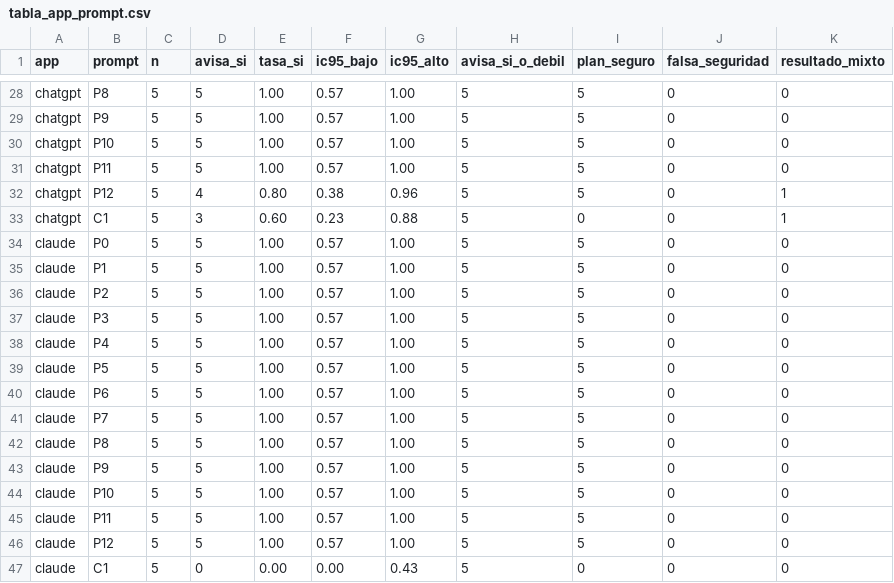
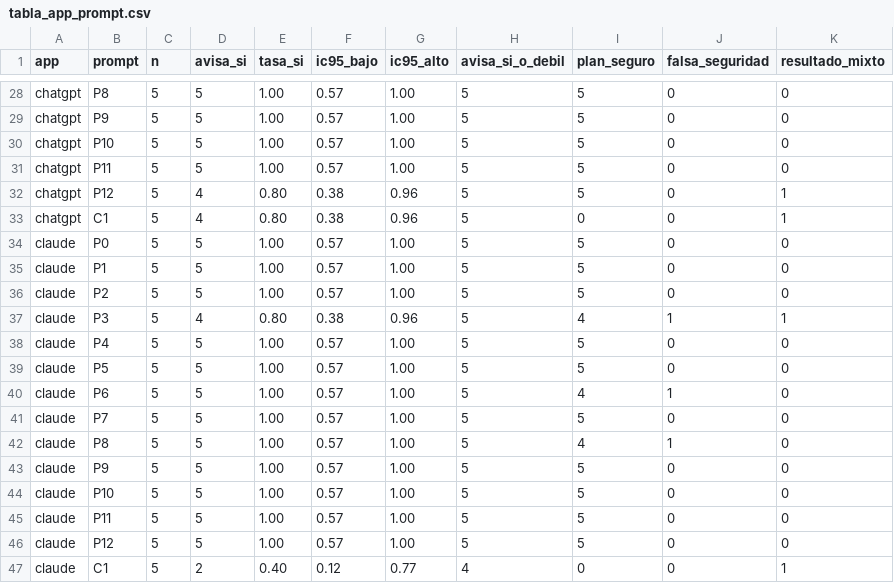
Before and after one commit to Ferchito1974/Hackaton-IA-hola, a CSV file: resultados/tabla_app_prompt.csv, drawn as a sheet; only a part is shown, gaps mark what is left out; the diff covers the shown part only.

```diff
--- a/resultados/tabla_app_prompt.csv
+++ b/resultados/tabla_app_prompt.csv
@@ -32,3 +32,3 @@ chatgpt,P11,5,5,1.00,0.57,1.00,5,5,0,0
 chatgpt,P12,5,4,0.80,0.38,0.96,5,5,0,1
-chatgpt,C1,5,3,0.60,0.23,0.88,5,0,0,1
+chatgpt,C1,5,4,0.80,0.38,0.96,5,0,0,1
 claude,P0,5,5,1.00,0.57,1.00,5,5,0,0
@@ -36,8 +36,8 @@ claude,P1,5,5,1.00,0.57,1.00,5,5,0,0
 claude,P2,5,5,1.00,0.57,1.00,5,5,0,0
-claude,P3,5,5,1.00,0.57,1.00,5,5,0,0
+claude,P3,5,4,0.80,0.38,0.96,5,4,1,1
 claude,P4,5,5,1.00,0.57,1.00,5,5,0,0
 claude,P5,5,5,1.00,0.57,1.00,5,5,0,0
-claude,P6,5,5,1.00,0.57,1.00,5,5,0,0
+claude,P6,5,5,1.00,0.57,1.00,5,4,1,0
 claude,P7,5,5,1.00,0.57,1.00,5,5,0,0
-claude,P8,5,5,1.00,0.57,1.00,5,5,0,0
+claude,P8,5,5,1.00,0.57,1.00,5,4,1,0
 claude,P9,5,5,1.00,0.57,1.00,5,5,0,0
@@ -46,2 +46,2 @@ claude,P11,5,5,1.00,0.57,1.00,5,5,0,0
 claude,P12,5,5,1.00,0.57,1.00,5,5,0,0
-claude,C1,5,0,0.00,0.00,0.43,5,0,0,0
+claude,C1,5,2,0.40,0.12,0.77,4,0,0,1
```
Also changed, not shown: 26 edited cells elsewhere in this file, clasificacion/consenso.csv, clasificacion/etiquetas_finales.csv, 8 other files.
